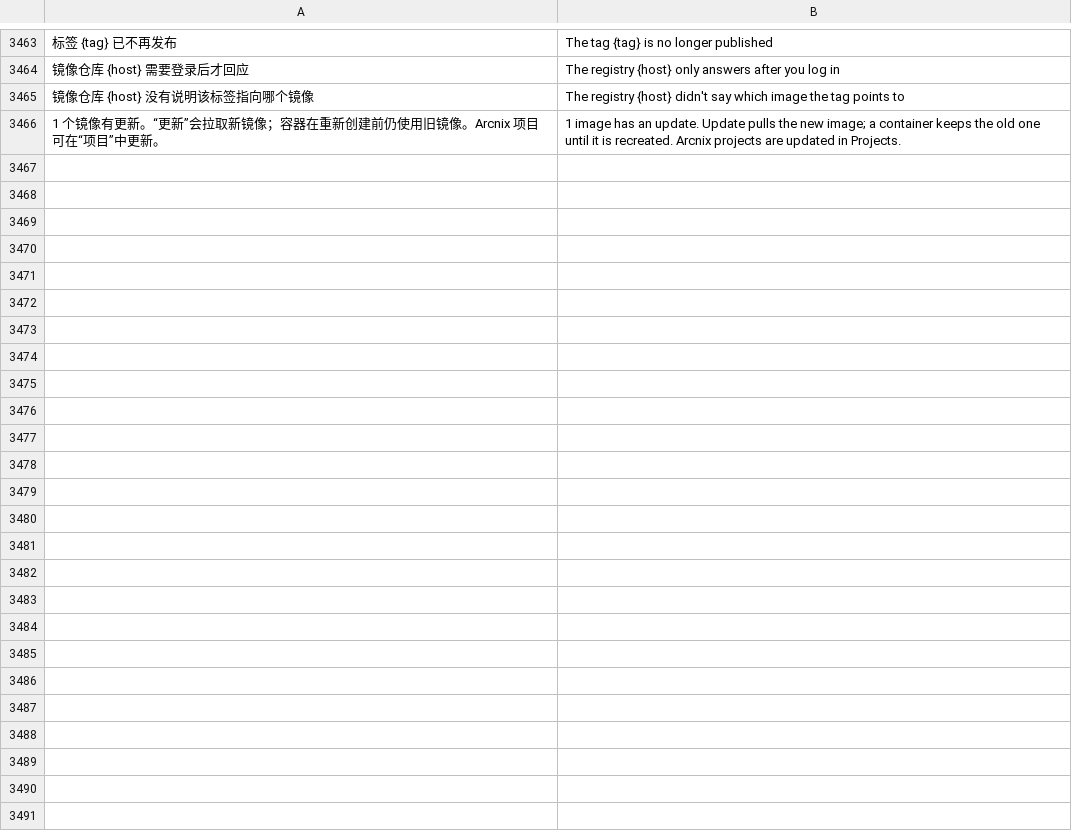
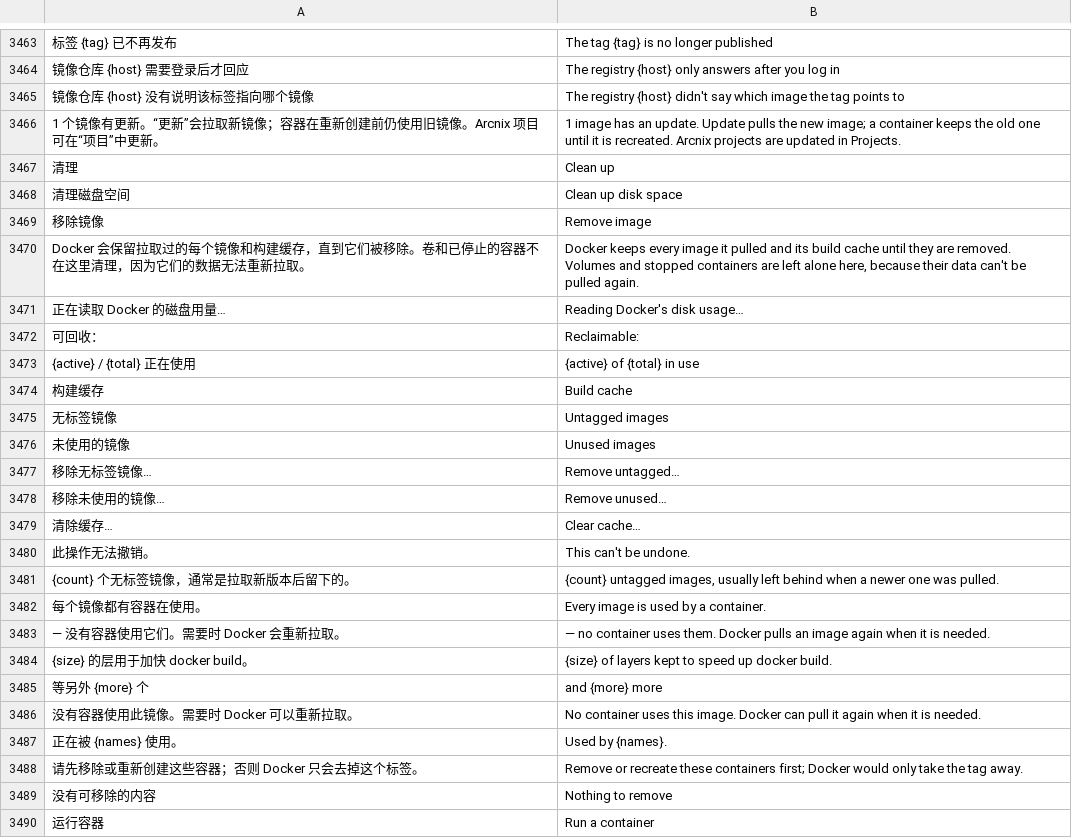
Before and after one commit to alan0x/arcnix, a TSV file: crates/arcnix/assets/translations.tsv, drawn as a sheet; only a part is shown, gaps mark what is left out; the diff names each change by its address in the sheet, - before the commit and + after, or states it on an @@ line.

```diff
--- a/crates/arcnix/assets/translations.tsv
+++ b/crates/arcnix/assets/translations.tsv
+row 3467: 清理 | Clean up
+row 3468: 清理磁盘空间 | Clean up disk space
+row 3469: 移除镜像 | Remove image
+row 3470: Docker 会保留拉取过的每个镜像和构建缓存，直到它们被移除。卷和已停止的容器不在这里清理，因为它们的数据无法重新拉取。 | Docker keeps every image it pulled and its build cache until they are removed. Volumes and stopped containers are left alone here, because their data can't be pulled again.
+row 3471: 正在读取 Docker 的磁盘用量… | Reading Docker's disk usage…
+row 3472: 可回收： | Reclaimable:
+row 3473: {active} / {total} 正在使用 | {active} of {total} in use
+row 3474: 构建缓存 | Build cache
+row 3475: 无标签镜像 | Untagged images
+row 3476: 未使用的镜像 | Unused images
+row 3477: 移除无标签镜像… | Remove untagged…
+row 3478: 移除未使用的镜像… | Remove unused…
+row 3479: 清除缓存… | Clear cache…
+row 3480: 此操作无法撤销。 | This can't be undone.
+row 3481: {count} 个无标签镜像，通常是拉取新版本后留下的。 | {count} untagged images, usually left behind when a newer one was pulled.
+row 3482: 每个镜像都有容器在使用。 | Every image is used by a container.
+row 3483: — 没有容器使用它们。需要时 Docker 会重新拉取。 | — no container uses them. Docker pulls an image again when it is needed.
+row 3484: {size} 的层用于加快 docker build。 | {size} of layers kept to speed up docker build.
+row 3485: 等另外 {more} 个 | and {more} more
+row 3486: 没有容器使用此镜像。需要时 Docker 可以重新拉取。 | No container uses this image. Docker can pull it again when it is needed.
+row 3487: 正在被 {names} 使用。 | Used by {names}.
+row 3488: 请先移除或重新创建这些容器；否则 Docker 只会去掉这个标签。 | Remove or recreate these containers first; Docker would only take the tag away.
+row 3489: 没有可移除的内容 | Nothing to remove
+row 3490: 运行容器 | Run a container
```
Also changed, not shown: 9 other files.
